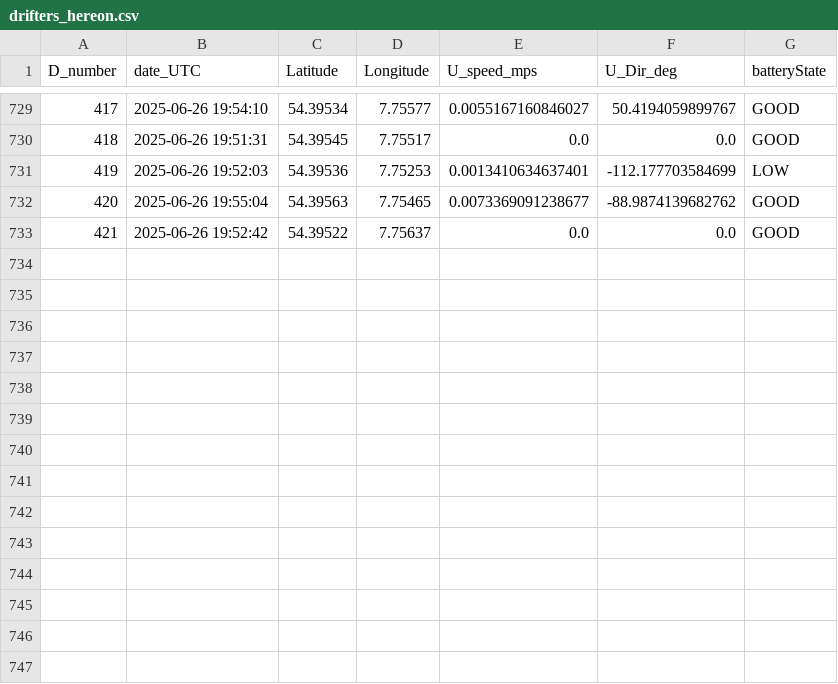
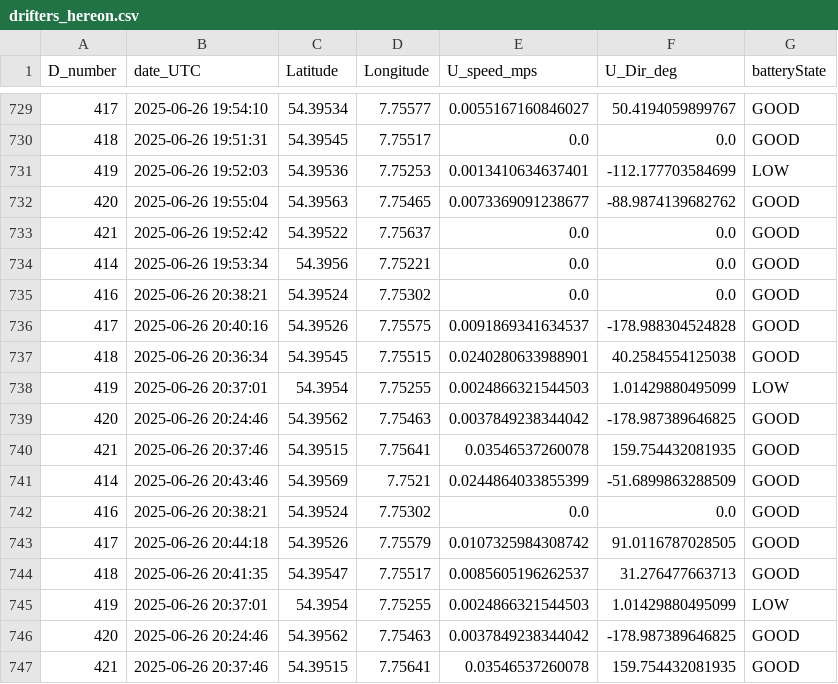
Before and after one commit to dotleif/taschenkrebs, a CSV file: drifters_hereon.csv, drawn as a sheet; only a part is shown, gaps mark what is left out.

```diff
--- a/drifters_hereon.csv
+++ b/drifters_hereon.csv
@@ -733 +733,15 @@ D_number,date_UTC,Latitude,Longitude,U_speed_mps,U_Dir_deg,batteryState
 421,2025-06-26 19:52:42,54.39522,7.75637,0.0,0.0,GOOD
+414,2025-06-26 19:53:34,54.3956,7.75221,0.0,0.0,GOOD
+416,2025-06-26 20:38:21,54.39524,7.75302,0.0,0.0,GOOD
+417,2025-06-26 20:40:16,54.39526,7.75575,0.0091869341634537,-178.988304524828,GOOD
+418,2025-06-26 20:36:34,54.39545,7.75515,0.0240280633988901,40.2584554125038,GOOD
+419,2025-06-26 20:37:01,54.3954,7.75255,0.0024866321544503,1.01429880495099,LOW
+420,2025-06-26 20:24:46,54.39562,7.75463,0.0037849238344042,-178.987389646825,GOOD
+421,2025-06-26 20:37:46,54.39515,7.75641,0.03546537260078,159.754432081935,GOOD
+414,2025-06-26 20:43:46,54.39569,7.7521,0.0244864033855399,-51.6899863288509,GOOD
+416,2025-06-26 20:38:21,54.39524,7.75302,0.0,0.0,GOOD
+417,2025-06-26 20:44:18,54.39526,7.75579,0.0107325984308742,91.0116787028505,GOOD
+418,2025-06-26 20:41:35,54.39547,7.75517,0.0085605196262537,31.276477663713,GOOD
+419,2025-06-26 20:37:01,54.3954,7.75255,0.0024866321544503,1.01429880495099,LOW
+420,2025-06-26 20:24:46,54.39562,7.75463,0.0037849238344042,-178.987389646825,GOOD
+421,2025-06-26 20:37:46,54.39515,7.75641,0.03546537260078,159.754432081935,GOOD
```
Also changed, not shown: 1 other file.
